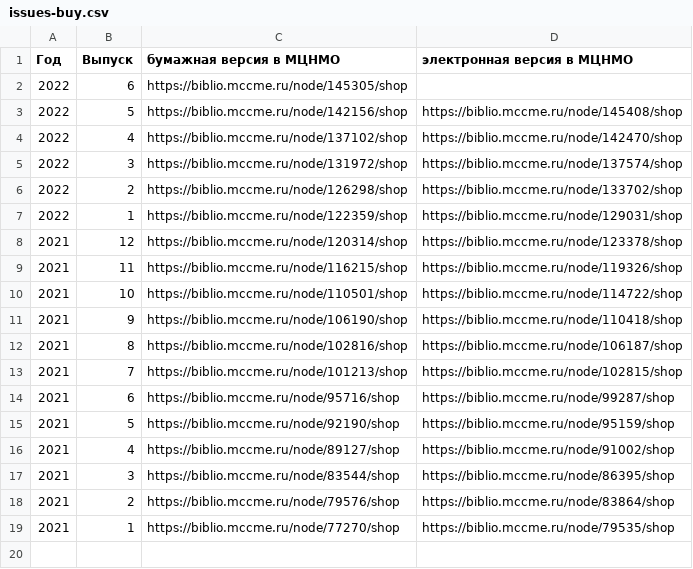
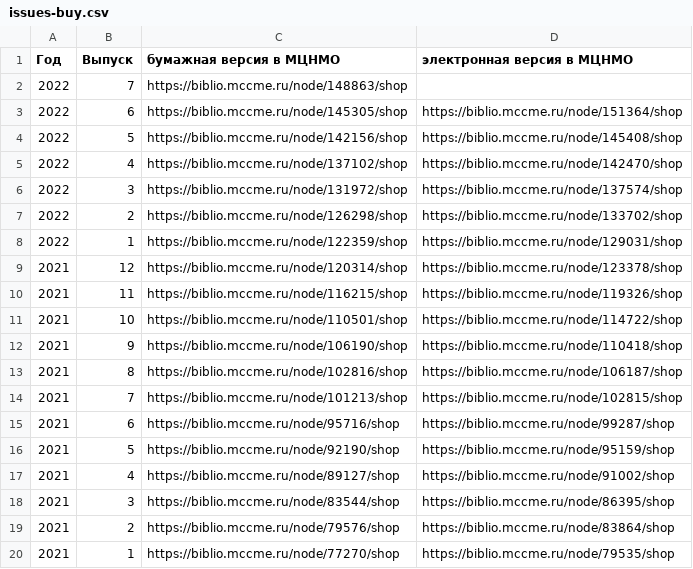
Before and after one commit to kvantik/hugo-kvantik, a CSV file: resources/csv/issues-buy.csv, drawn as a sheet.

```diff
--- a/resources/csv/issues-buy.csv
+++ b/resources/csv/issues-buy.csv
@@ -1,3 +1,4 @@
 Год,Выпуск,бумажная версия в МЦНМО,электронная версия в МЦНМО
-2022,6,https://biblio.mccme.ru/node/145305/shop,
+2022,7,https://biblio.mccme.ru/node/148863/shop,
+2022,6,https://biblio.mccme.ru/node/145305/shop,https://biblio.mccme.ru/node/151364/shop
 2022,5,https://biblio.mccme.ru/node/142156/shop,https://biblio.mccme.ru/node/145408/shop
```
Also changed, not shown: 3 other files.
